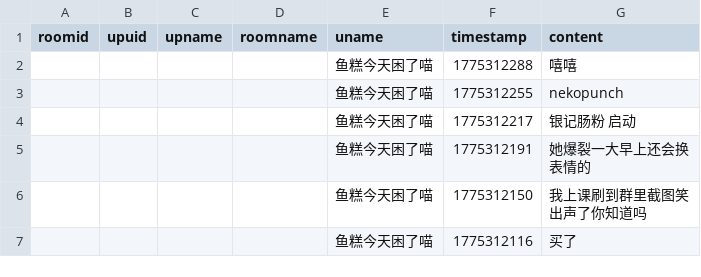
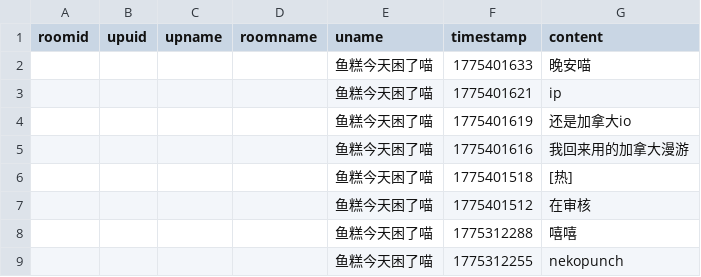
Before and after one commit to YurenHao0426/MuxianDanmuHistory, a CSV file: livedanmu.csv, drawn as a sheet; only a part is shown; the shorter side is filled out with more unchanged rows; the diff names each change by its address in the sheet, - before the commit and + after, or states it on an @@ line.

```diff
--- a/livedanmu.csv
+++ b/livedanmu.csv
+row 2:  |  |  |  | 鱼糕今天困了喵 | 1775401633 | 晚安喵
+row 3:  |  |  |  | 鱼糕今天困了喵 | 1775401621 | ip
+row 4:  |  |  |  | 鱼糕今天困了喵 | 1775401619 | 还是加拿大io
+row 5:  |  |  |  | 鱼糕今天困了喵 | 1775401616 | 我回来用的加拿大漫游
+row 6:  |  |  |  | 鱼糕今天困了喵 | 1775401518 | [热]
+row 7:  |  |  |  | 鱼糕今天困了喵 | 1775401512 | 在审核
```
